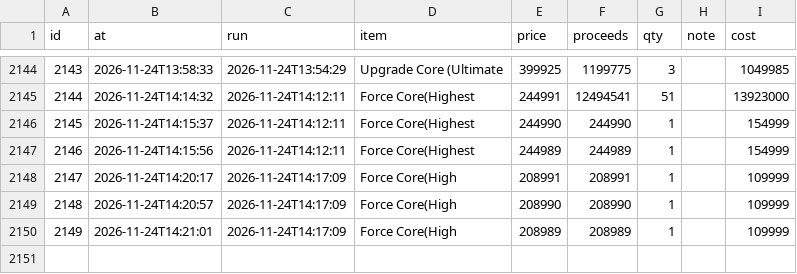
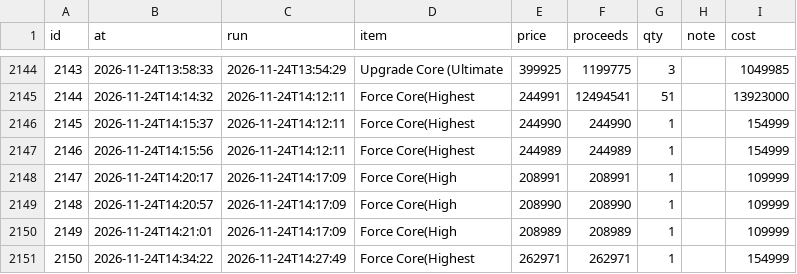
Before and after one commit to tl45663035/cabal_trade, a CSV file: profit_reports/cang/artifacts/sales.csv, drawn as a sheet; only a part is shown, gaps mark what is left out.

Commit message:
profit report for cang at 14:35:36

```diff
--- a/profit_reports/cang/artifacts/sales.csv
+++ b/profit_reports/cang/artifacts/sales.csv
@@ -2150 +2150,2 @@ id,at,run,item,price,proceeds,qty,note,cost
 2149,2026-11-24T14:21:01,2026-11-24T14:17:09,Force Core(High,208989,208989,1,,109999
+2150,2026-11-24T14:34:22,2026-11-24T14:27:49,Force Core(Highest,262971,262971,1,,154999
```
Also changed, not shown: profit_reports/cang/artifacts/board.csv, profit_reports/cang/artifacts/networth_history.csv, 4 other files.
